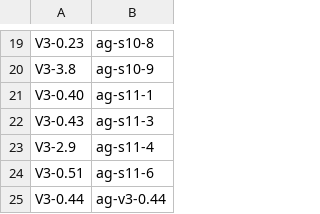
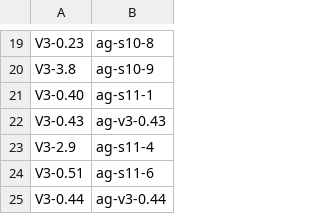
Before and after one commit to vovaBPApro/bpa-dev-infrastructure, a TSV file: instance/review-items.tsv, drawn as a sheet; only a part is shown, gaps mark what is left out.

Commit message:
[ORCH] file V3-5.26 (cache-content trust residue) and V3-5.27 (landing not clean-clone reproducible); remap V3-0.43 to its v3 branch root
V3-5.26 is the residue the V3-5.25 review named and both recuts declined to
claim closed. V3-5.27 records the three measured hand-steps tonight's landings
needed from a fresh clone (daemon deps, git identity, local v2-deprecated ref).
V3-0.43's registry row still pointed at the superseded ag-s11-3 attempt; the
landing gate refused the v3 recut on exactly that mismatch, which is the gate
working.

secret-scan: clean

```diff
--- a/instance/review-items.tsv
+++ b/instance/review-items.tsv
@@ -21,3 +21,3 @@ V3-3.8	ag-s10-9
 V3-0.40	ag-s11-1
-V3-0.43	ag-s11-3
+V3-0.43	ag-v3-0.43
 V3-2.9	ag-s11-4
```
Also changed, not shown: 1 other file.
